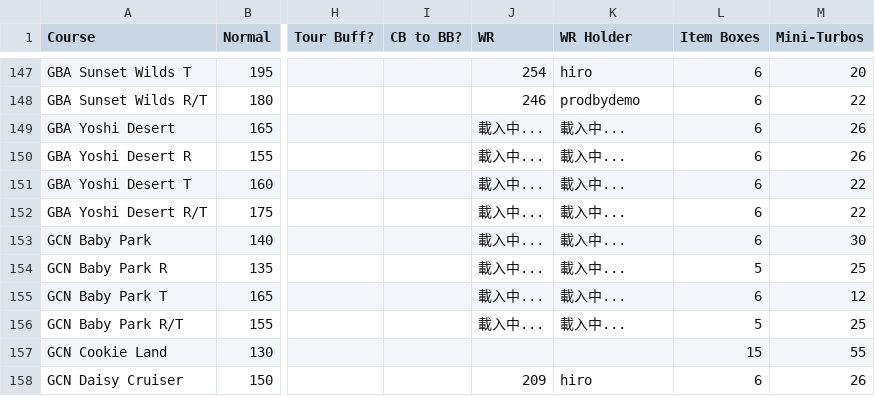
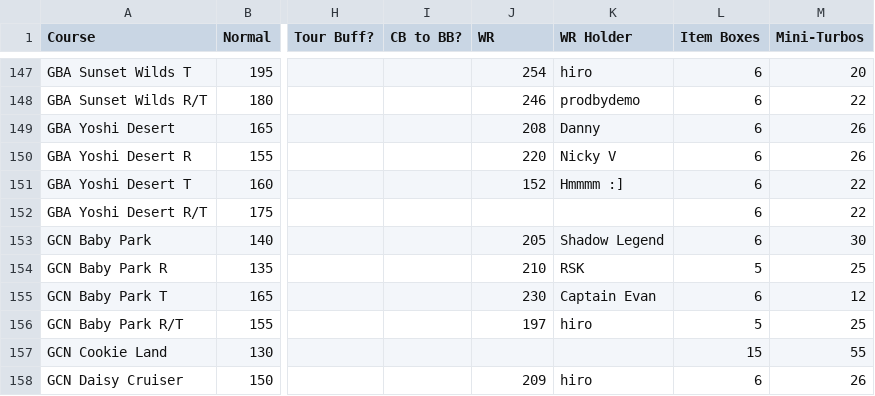
Before and after one commit to mkturtledude/ticket-optimizer, a CSV file: data/actions.csv, drawn as a sheet; only a part is shown, gaps mark what is left out; the diff covers the shown part only; the diff names each change by its address in the sheet, - before the commit and + after, or states it on an @@ line.

```diff
--- a/data/actions.csv
+++ b/data/actions.csv
-J149 (WR): 載入中...
+J149 (WR): 208
-K149 (WR Holder): 載入中...
+K149 (WR Holder): Danny
-J150 (WR): 載入中...
+J150 (WR): 220
-K150 (WR Holder): 載入中...
+K150 (WR Holder): Nicky V
-J151 (WR): 載入中...
+J151 (WR): 152
-K151 (WR Holder): 載入中...
+K151 (WR Holder): Hmmmm :]
-J152 (WR): 載入中...
+J152 (WR): (empty)
-K152 (WR Holder): 載入中...
+K152 (WR Holder): (empty)
-J153 (WR): 載入中...
+J153 (WR): 205
-K153 (WR Holder): 載入中...
+K153 (WR Holder): Shadow Legend
-J154 (WR): 載入中...
+J154 (WR): 210
-K154 (WR Holder): 載入中...
+K154 (WR Holder): RSK
-J155 (WR): 載入中...
+J155 (WR): 230
-K155 (WR Holder): 載入中...
+K155 (WR Holder): Captain Evan
-J156 (WR): 載入中...
+J156 (WR): 197
-K156 (WR Holder): 載入中...
+K156 (WR Holder): hiro
```
Also changed, not shown: 34 edited cells elsewhere in this file, 1 other file.
